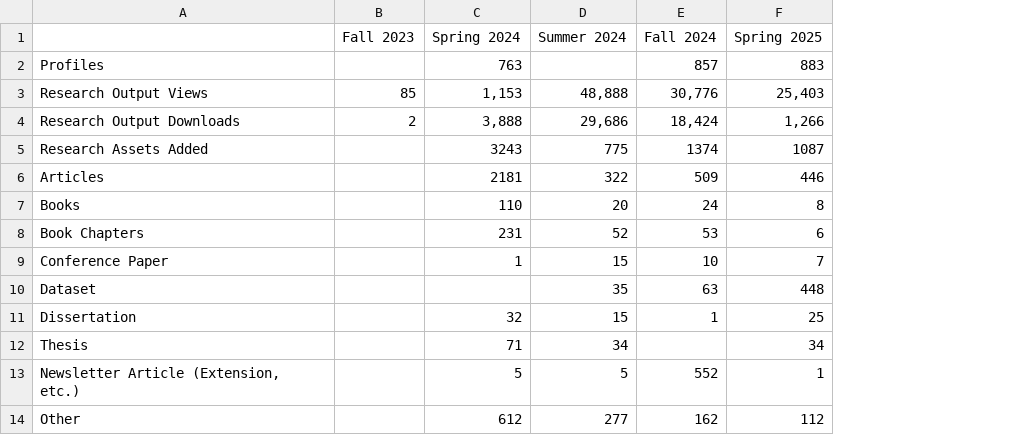
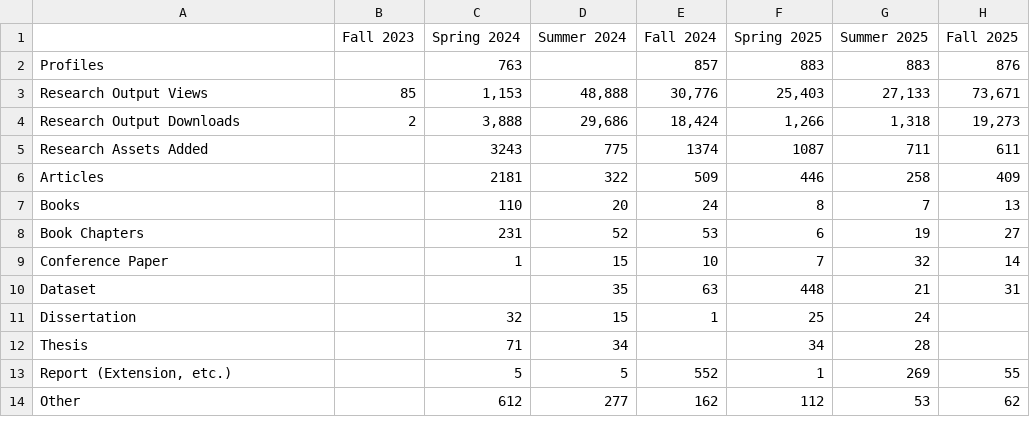
Before and after one commit to uidaholib/kpis, a CSV file: kpidata/verso-by-term.csv, drawn as a sheet; the diff names each change by its address in the sheet, - before the commit and + after, or states it on an @@ line.

Commit message:
VERSO 2025 data

```diff
--- a/kpidata/verso-by-term.csv
+++ b/kpidata/verso-by-term.csv
+column G (Summer 2025), rows 2-14: 883 | 27,133 | 1,318 | 711 | 258 | 7 | 19 | 32 | 21 | 24 | 28 | 269 | 53
+column H (Fall 2025), rows 2-14: 876 | 73,671 | 19,273 | 611 | 409 | 13 | 27 | 14 | 31 |  |  | 55 | 62
-A13: Newsletter Article (Extension, etc.)
+A13: Report (Extension, etc.)
```
Also changed, not shown: kpidata/verso-yearly.csv.
